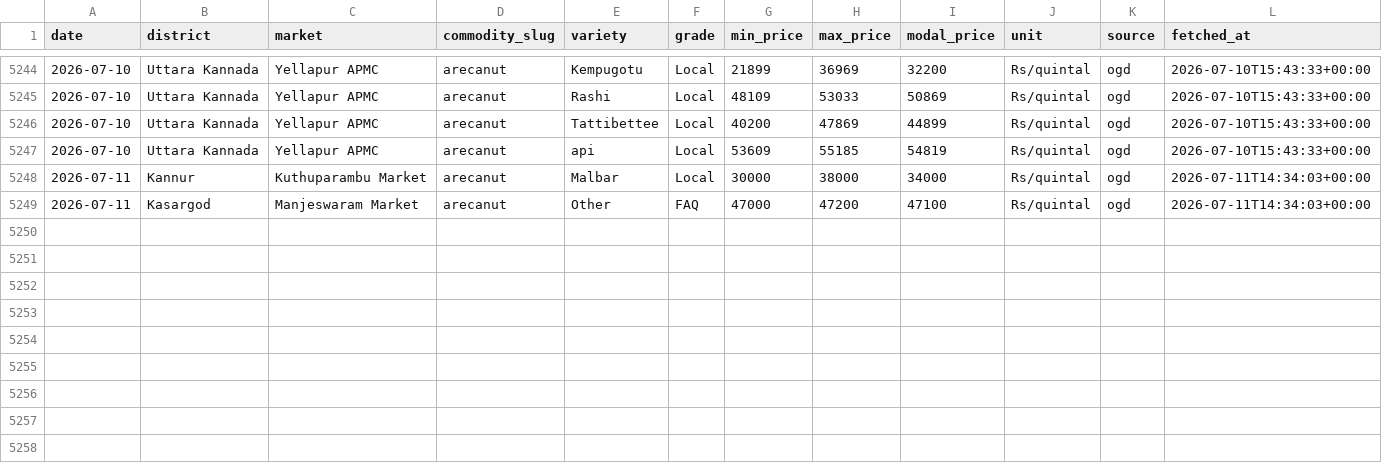
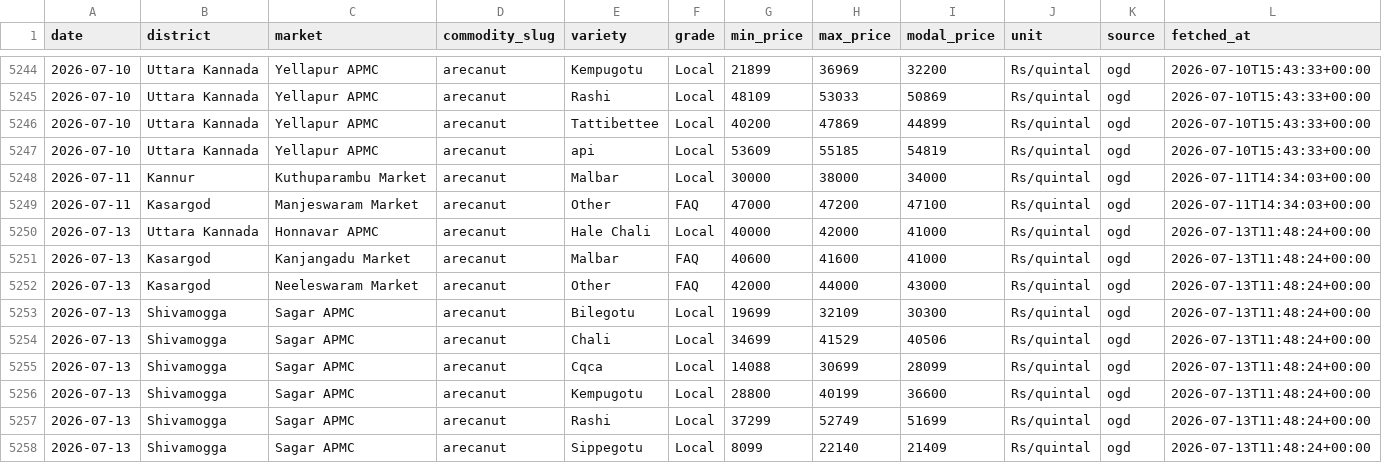
Before and after one commit to achuthpv/malabar-mandi-prices, a CSV file: data/prices/arecanut/2026.csv, drawn as a sheet; only a part is shown, gaps mark what is left out.

```diff
--- a/data/prices/arecanut/2026.csv
+++ b/data/prices/arecanut/2026.csv
@@ -5249 +5249,10 @@ date,district,market,commodity_slug,variety,grade,min_price,max_price,modal_pric
 2026-07-11,Kasargod,Manjeswaram Market,arecanut,Other,FAQ,47000,47200,47100,Rs/quintal,ogd,2026-07-11T14:34:03+00:00
+2026-07-13,Uttara Kannada,Honnavar APMC,arecanut,Hale Chali,Local,40000,42000,41000,Rs/quintal,ogd,2026-07-13T11:48:24+00:00
+2026-07-13,Kasargod,Kanjangadu Market,arecanut,Malbar,FAQ,40600,41600,41000,Rs/quintal,ogd,2026-07-13T11:48:24+00:00
+2026-07-13,Kasargod,Neeleswaram Market,arecanut,Other,FAQ,42000,44000,43000,Rs/quintal,ogd,2026-07-13T11:48:24+00:00
+2026-07-13,Shivamogga,Sagar APMC,arecanut,Bilegotu,Local,19699,32109,30300,Rs/quintal,ogd,2026-07-13T11:48:24+00:00
+2026-07-13,Shivamogga,Sagar APMC,arecanut,Chali,Local,34699,41529,40506,Rs/quintal,ogd,2026-07-13T11:48:24+00:00
+2026-07-13,Shivamogga,Sagar APMC,arecanut,Cqca,Local,14088,30699,28099,Rs/quintal,ogd,2026-07-13T11:48:24+00:00
+2026-07-13,Shivamogga,Sagar APMC,arecanut,Kempugotu,Local,28800,40199,36600,Rs/quintal,ogd,2026-07-13T11:48:24+00:00
+2026-07-13,Shivamogga,Sagar APMC,arecanut,Rashi,Local,37299,52749,51699,Rs/quintal,ogd,2026-07-13T11:48:24+00:00
+2026-07-13,Shivamogga,Sagar APMC,arecanut,Sippegotu,Local,8099,22140,21409,Rs/quintal,ogd,2026-07-13T11:48:24+00:00
```
Also changed, not shown: data/news/arecanut.csv, data/news/coconut.csv, 5 other files.
